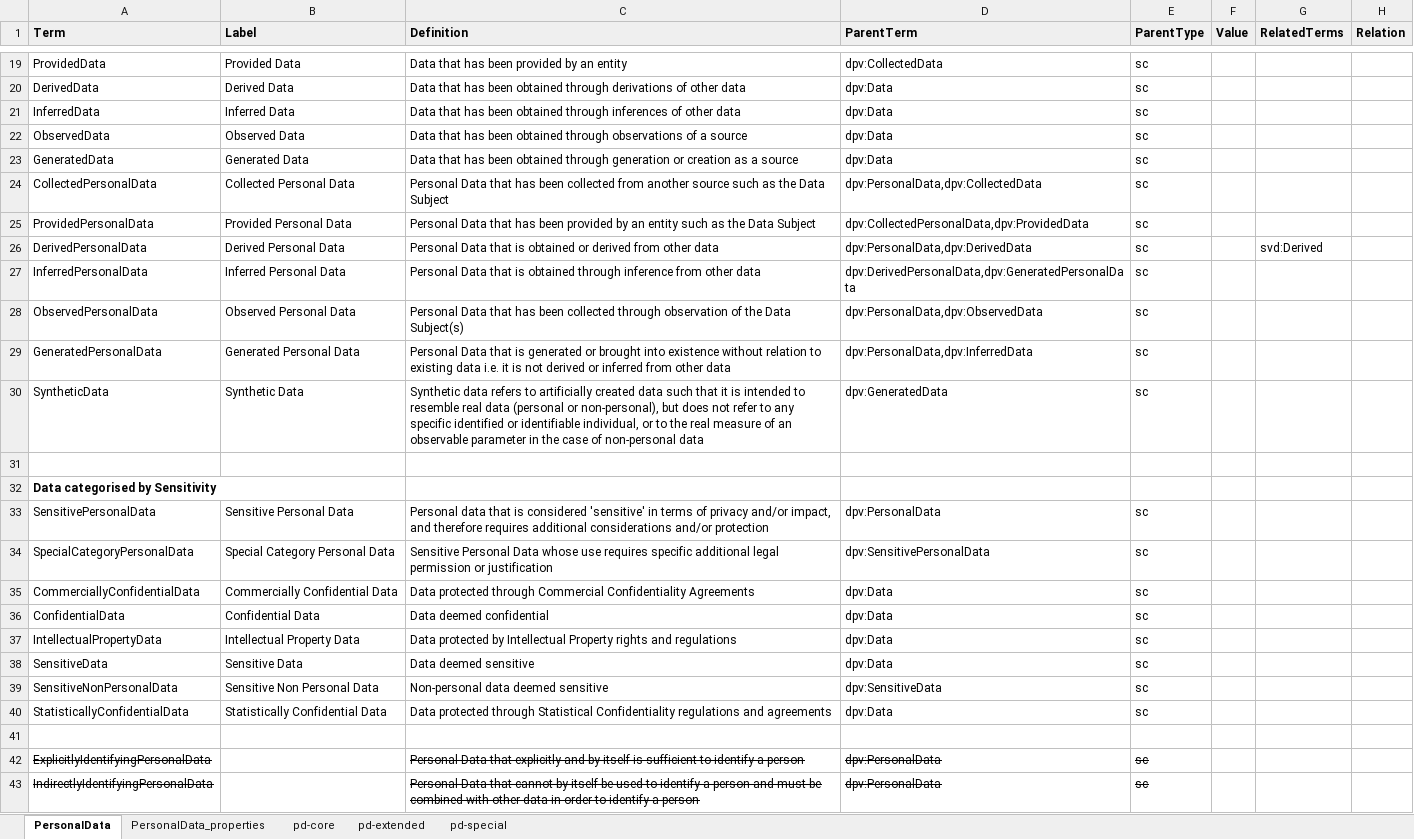
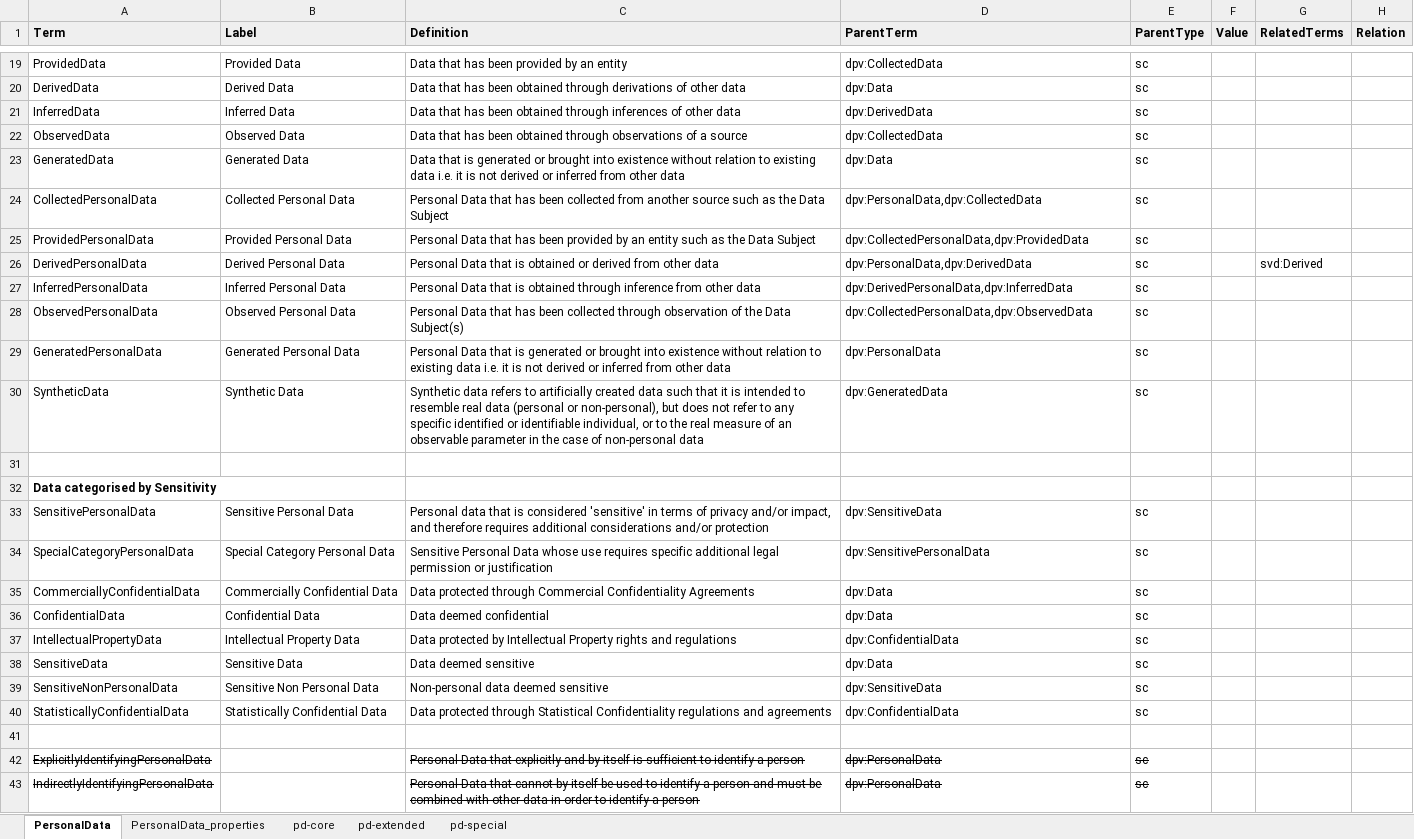
Before and after one commit to w3c/dpv, an Excel workbook: code/vocab_csv/pd.xlsx, sheet PersonalData, drawn as a sheet; only a part is shown, gaps mark what is left out; values as stored, in another font and other column widths than the file's, no borders; charts and pictures and conditional formats not drawn; the diff names each change by its address in the sheet, - before the commit and + after, or states it on an @@ line.

Commit message:
fix DPV data taxonomy parents
- parents were not correctly aligned in DPV data taxonomy
- DerivedData is not GeneratedData as definition of generated data
  states it is not based on any other existing data
- InferredData extends DerivedData
- ObservedData extends CollectedData
- GeneratedData definition changed to match GeneratedPersonalData
- Derived, Inferred, Observed, Generated Personal Data parents changed
  to align them to Data concepts
- SensitivePersonalData extends SensitiveData
- IntellectualPropertyData and StatisticallyConfidentialData extend
  SensitiveData
- issues identified by Julian

Co-authored-by: Julian Flake <flake@uni-koblenz.de>

```diff
--- a/code/vocab_csv/pd.xlsx (sheet PersonalData)
+++ b/code/vocab_csv/pd.xlsx (sheet PersonalData)
-D21 (ParentTerm): dpv:Data
+D21 (ParentTerm): dpv:DerivedData
-D22 (ParentTerm): dpv:Data
+D22 (ParentTerm): dpv:CollectedData
-C23 (Definition): Data that has been obtained through generation or creation as a source
+C23 (Definition): Data that is generated or brought into existence without relation to existing data i.e. it is not derived or inferred from other data
-D27 (ParentTerm): dpv:DerivedPersonalData,dpv:GeneratedPersonalData
+D27 (ParentTerm): dpv:DerivedPersonalData,dpv:InferredData
-D28 (ParentTerm): dpv:PersonalData,dpv:ObservedData
+D28 (ParentTerm): dpv:CollectedPersonalData,dpv:ObservedData
-D29 (ParentTerm): dpv:PersonalData,dpv:InferredData
+D29 (ParentTerm): dpv:PersonalData
-D33 (ParentTerm): dpv:PersonalData
+D33 (ParentTerm): dpv:SensitiveData
-D37 (ParentTerm): dpv:Data
+D37 (ParentTerm): dpv:ConfidentialData
-D40 (ParentTerm): dpv:Data
+D40 (ParentTerm): dpv:ConfidentialData
```
Also changed, not shown: 27 other files.
